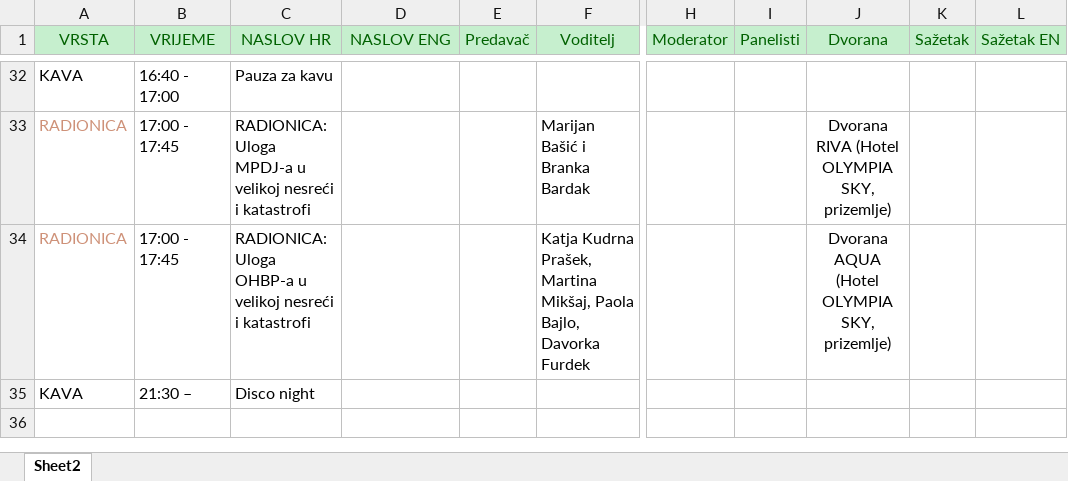
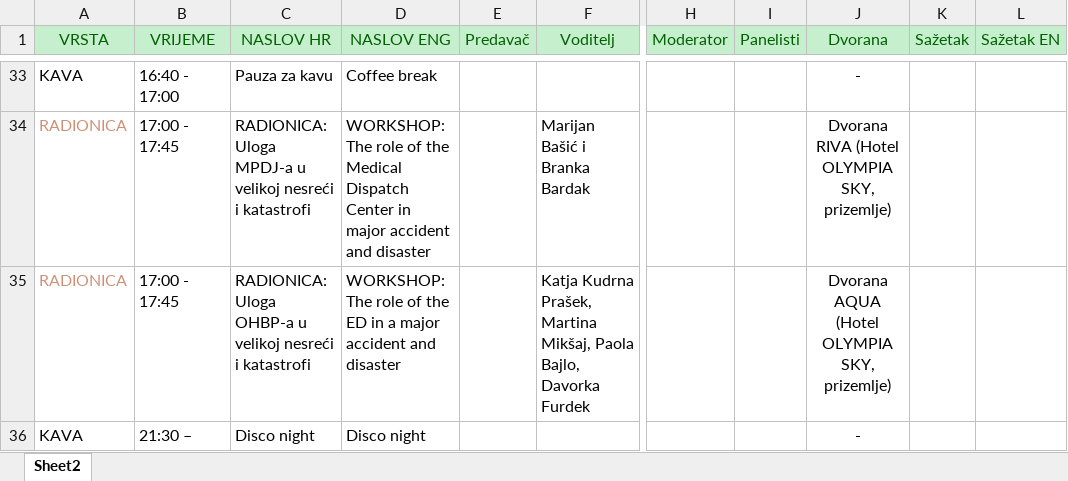
Before and after one commit to app-bonic/HSDHM, an Excel workbook: data/2.xlsx, sheet Sheet2, drawn as a sheet; only a part is shown, gaps mark what is left out; values as stored, in another font and other column widths than the file's, no borders; addresses are those after the commit; the diff covers the shown part only; the diff names each change by its address in the sheet, - before the commit and + after, or states it on an @@ line.

```diff
--- a/data/2.xlsx (sheet Sheet2)
+++ b/data/2.xlsx (sheet Sheet2)
-D33 (NASLOV ENG): (empty)
+D33 (NASLOV ENG): Coffee break
-J33 (Dvorana): (empty)
+J33 (Dvorana): -
-D34 (NASLOV ENG): (empty)
+D34 (NASLOV ENG): WORKSHOP: The role of the Medical Dispatch Center in major accident and disaster
-D35 (NASLOV ENG): (empty)
+D35 (NASLOV ENG): WORKSHOP: The role of the ED in a major accident and disaster
-D36 (NASLOV ENG): (empty)
+D36 (NASLOV ENG): Disco night
-J36 (Dvorana): (empty)
+J36 (Dvorana): -
```
Also changed, not shown: 1 added row, 52 edited cells and cell formats elsewhere in this sheet, data/1.xlsx, data/3.xlsx, 1 other file.
